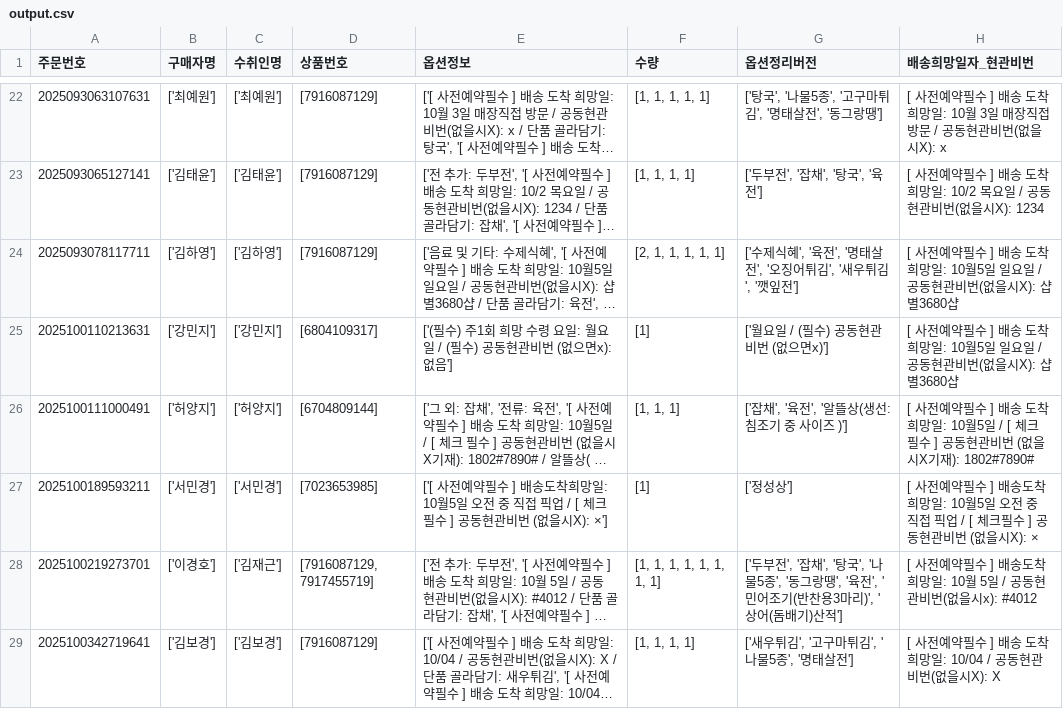
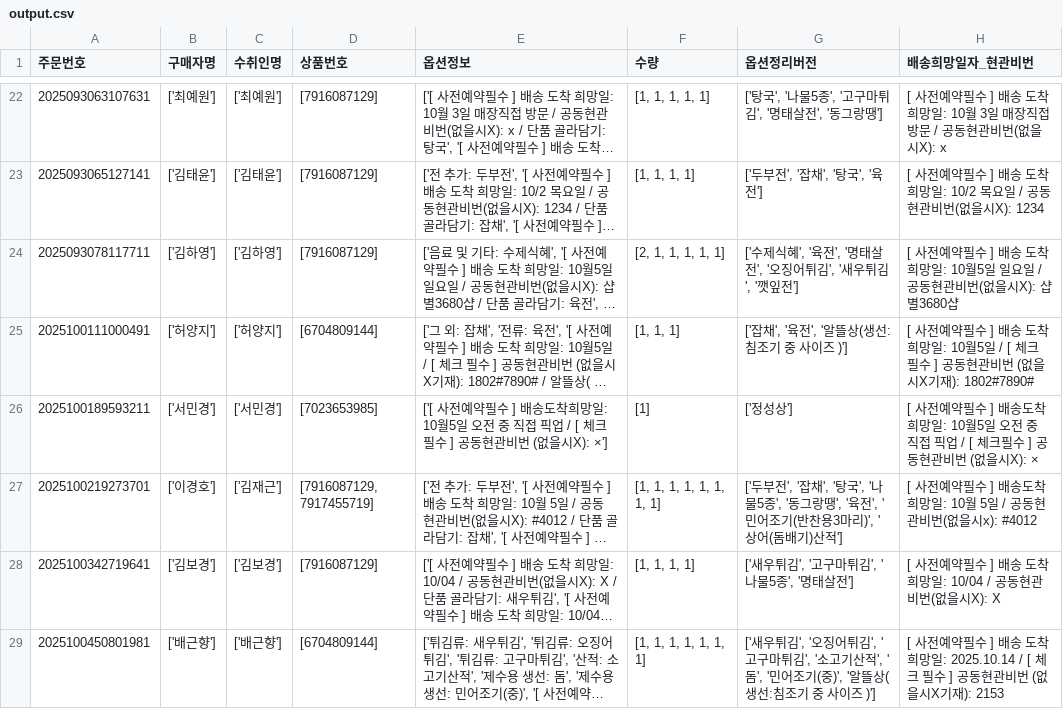
Before and after one commit to siisat/practice, a CSV file: output.csv, drawn as a sheet; only a part is shown, gaps mark what is left out; the shorter side is filled out with more unchanged rows; long unchanged cells end in …; the diff names each change by its address in the sheet, - before the commit and + after, or states it on an @@ line.

```diff
--- a/output.csv
+++ b/output.csv
-row 25: 2025100110213631 | ['강민지'] | ['강민지'] | [6804109317] | ['(필수) 주1회 희망 수령 요일: 월요일 / (필수) 공동현관비번 (없으면x): 없음'] | [1] | ['월요일 / (필수) 공동현관비번 (없으면x)'] | [ 사전예약필수 ] 배송 도착 희망일: 10월5일 일요일 / 공동현관비번(없을시X): 샵별3680샵
```
Also changed, not shown: 1 other file.
